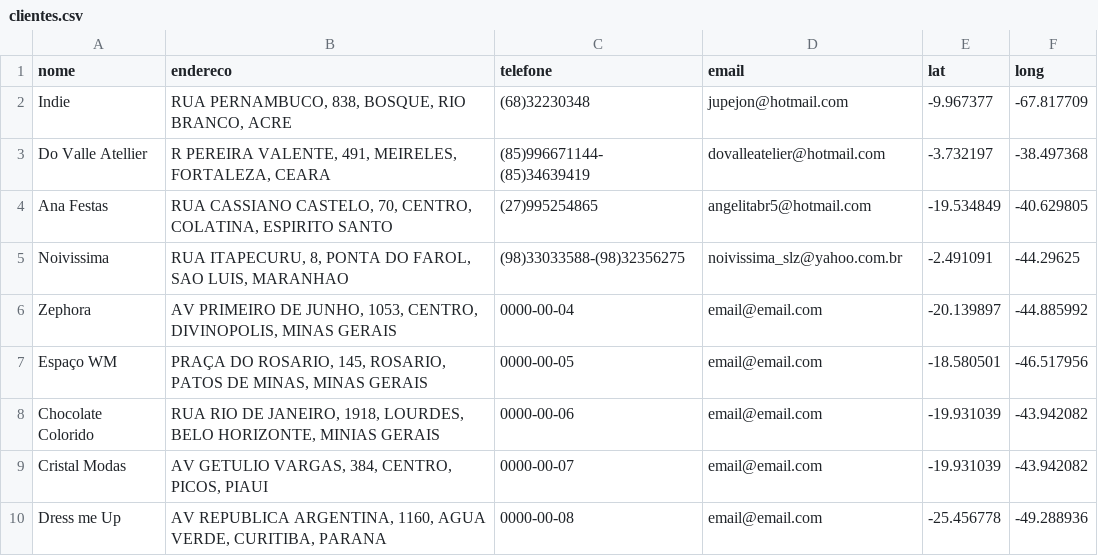
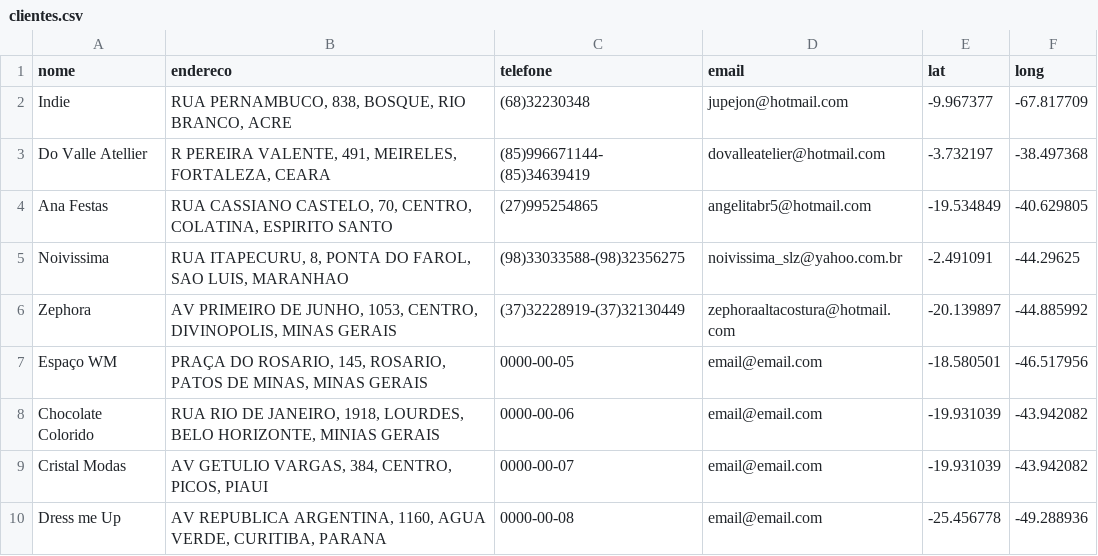
Before and after one commit to codenato/clara-nato, a CSV file: _data/clientes.csv, drawn as a sheet; only a part is shown.

Commit message:
Updated '_data/clientes.csv' via CloudCannon

```diff
--- a/_data/clientes.csv
+++ b/_data/clientes.csv
@@ -5,3 +5,3 @@ Ana Festas,"RUA CASSIANO CASTELO, 70, CENTRO, COLATINA, ESPIRITO SANTO",(27)9952
 Noivissima,"RUA ITAPECURU, 8, PONTA DO FAROL, SAO LUIS, MARANHAO",(98)33033588-(98)32356275,noivissima_slz@yahoo.com.br,-2.491091,-44.29625
-Zephora,"AV PRIMEIRO DE JUNHO, 1053, CENTRO, DIVINOPOLIS, MINAS GERAIS",0000-00-04,email@email.com,-20.139897,-44.885992
+Zephora,"AV PRIMEIRO DE JUNHO, 1053, CENTRO, DIVINOPOLIS, MINAS GERAIS",(37)32228919-(37)32130449,zephoraaltacostura@hotmail.com,-20.139897,-44.885992
 Espaço WM,"PRAÇA DO ROSARIO, 145, ROSARIO, PATOS DE MINAS, MINAS GERAIS",0000-00-05,email@email.com,-18.580501,-46.517956
```
